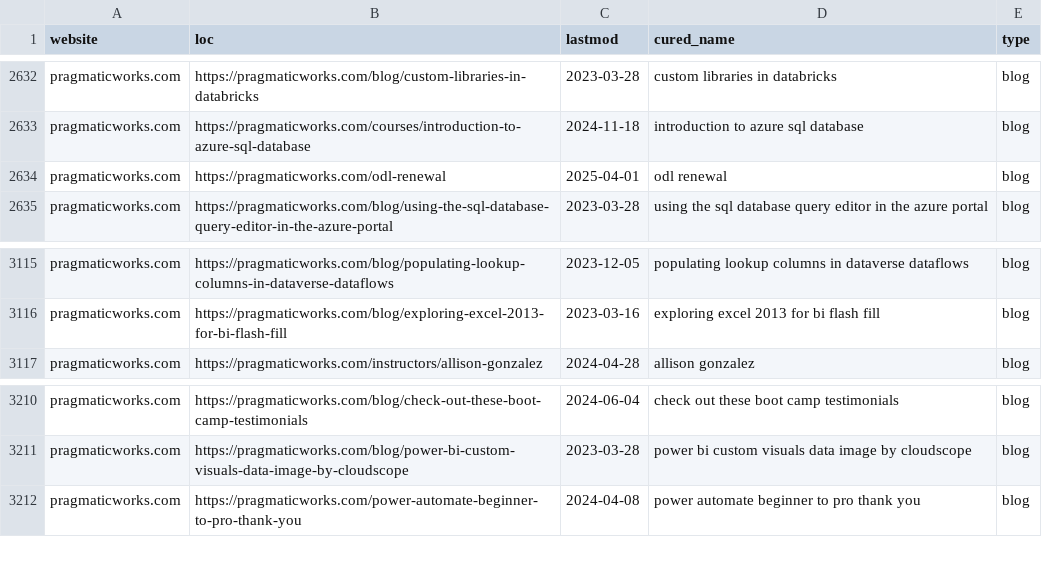
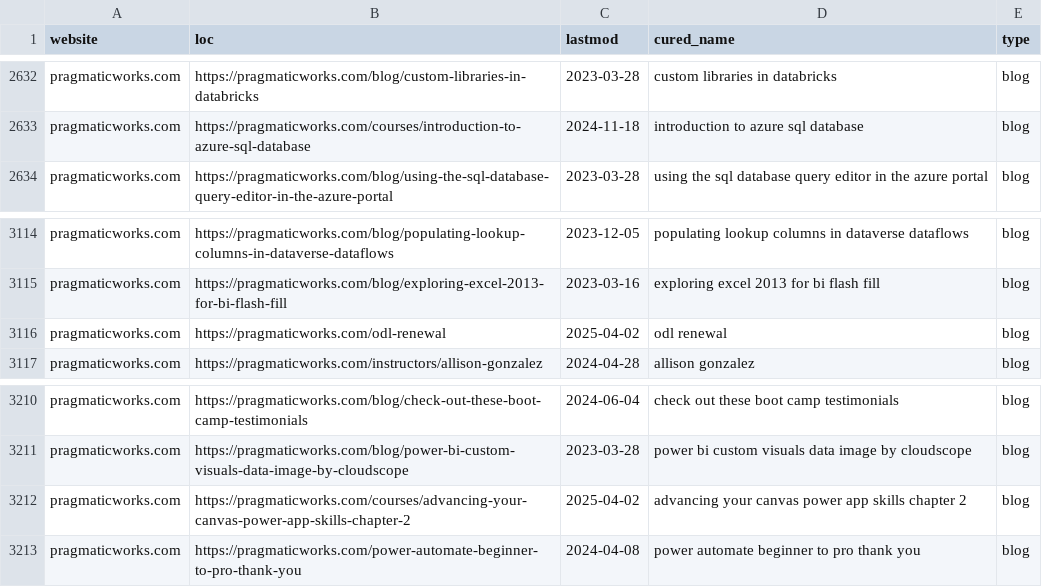
Before and after one commit to julian-passebecq/newsai_script, a CSV file: data/sitemap.csv, drawn as a sheet; only a part is shown, gaps mark what is left out; removed rows and columns are numbered as before the commit, all else as after; the diff covers the shown part only; the diff names each change by its address in the sheet, - before the commit and + after, or states it on an @@ line.

```diff
--- a/data/sitemap.csv
+++ b/data/sitemap.csv
-row 2634: pragmaticworks.com | https://pragmaticworks.com/odl-renewal | 2025-04-01 | odl renewal | blog
+row 3116: pragmaticworks.com | https://pragmaticworks.com/odl-renewal | 2025-04-02 | odl renewal | blog
+row 3212: pragmaticworks.com | https://pragmaticworks.com/courses/advancing-your-canvas-power-app-skills-chapter-2 | 2025-04-02 | advancing your canvas power app skills chapter 2 | blog
```
Also changed, not shown: 45 moved rows elsewhere in this file, data/article_blog.csv.
